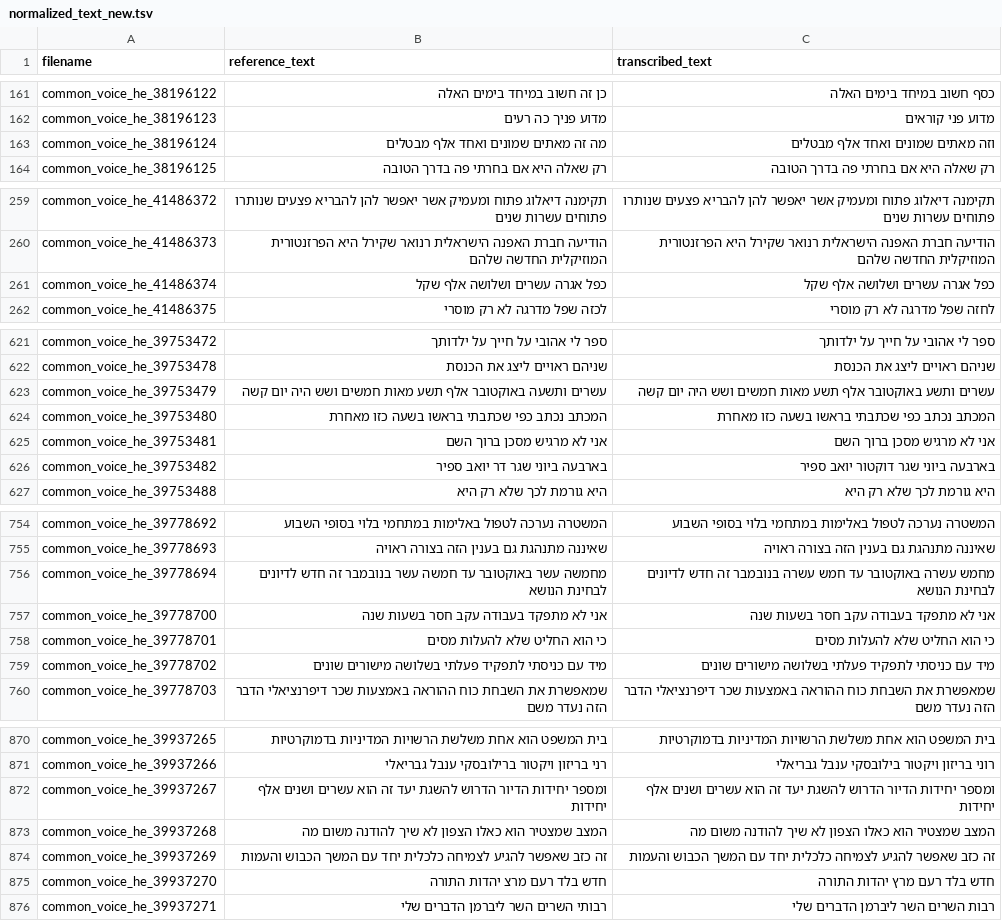
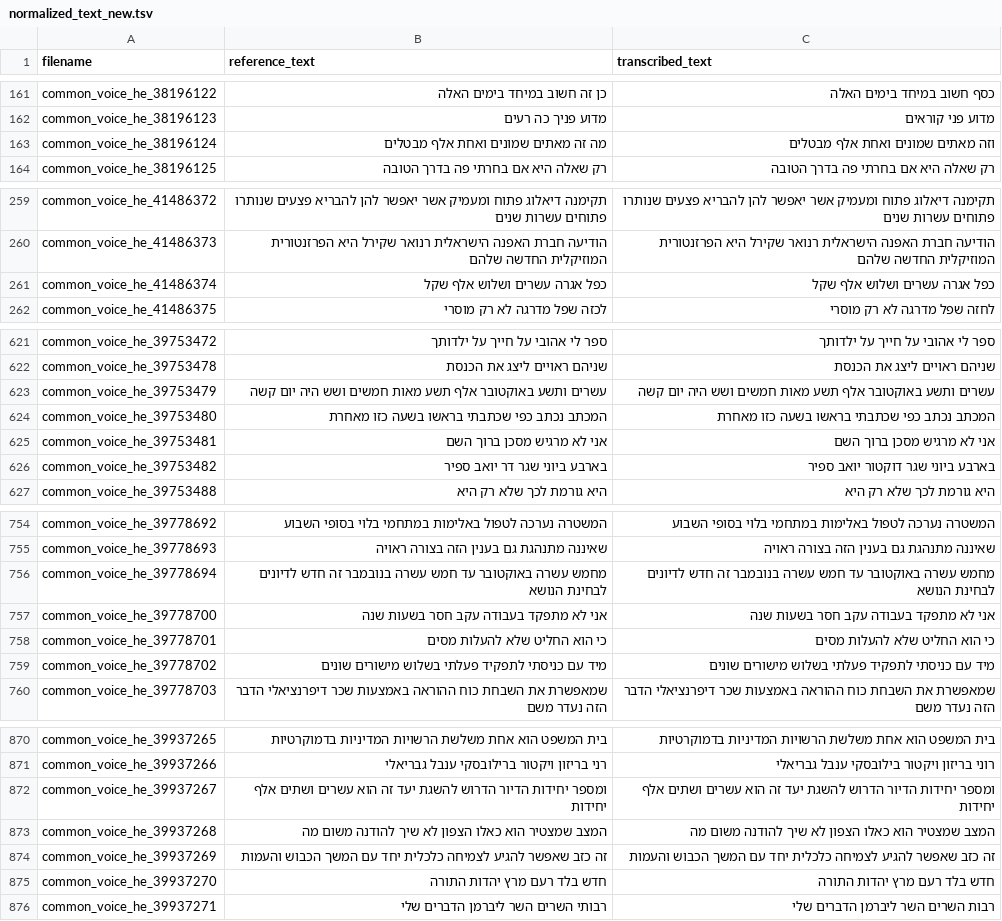
Before and after one commit to stavco9/speechingrec-final-project, a TSV file: src/normalized_text_new.tsv, drawn as a sheet; only a part is shown, gaps mark what is left out; the diff covers the shown part only.

```diff
--- a/src/normalized_text_new.tsv
+++ b/src/normalized_text_new.tsv
@@ -162,3 +162,3 @@ common_voice_he_38196122	כן זה חשוב במיחד בימים האלה	כס
 common_voice_he_38196123	מדוע פניך כה רעים	מדוע פני קוראים
-common_voice_he_38196124	מה זה מאתים שמונים ואחד אלף מבטלים	וזה מאתים שמונים ואחד אלף מבטלים
+common_voice_he_38196124	מה זה מאתים שמונים ואחת אלף מבטלים	וזה מאתים שמונים ואחת אלף מבטלים
 common_voice_he_38196125	רק שאלה היא אם בחרתי פה בדרך הטובה	רק שאלה היא אם בחרתי פה בדרך הטובה
@@ -260,3 +260,3 @@ common_voice_he_41486372	תקימנה דיאלוג פתוח ומעמיק אשר
 common_voice_he_41486373	הודיעה חברת האפנה הישראלית רנואר שקירל היא הפרזנטורית המוזיקלית החדשה שלהם	הודיעה חברת האפנה הישראלית רנואר שקירל היא הפרזנטורית המוזיקלית החדשה שלהם
-common_voice_he_41486374	כפל אגרה עשרים ושלושה אלף שקל	כפל אגרה עשרים ושלושה אלף שקל
+common_voice_he_41486374	כפל אגרה עשרים ושלוש אלף שקל	כפל אגרה עשרים ושלוש אלף שקל
 common_voice_he_41486375	לכזה שפל מדרגה לא רק מוסרי	לחזה שפל מדרגה לא רק מוסרי
@@ -622,6 +622,6 @@ common_voice_he_39753472	ספר לי אהובי על חייך על ילדותך
 common_voice_he_39753478	שניהם ראויים ליצג את הכנסת	שניהם ראויים ליצג את הכנסת
-common_voice_he_39753479	עשרים ותשעה באוקטובר אלף תשע מאות חמשים ושש היה יום קשה	עשרים ותשע באוקטובר אלף תשע מאות חמשים ושש היה יום קשה
+common_voice_he_39753479	עשרים ותשע באוקטובר אלף תשע מאות חמשים ושש היה יום קשה	עשרים ותשע באוקטובר אלף תשע מאות חמשים ושש היה יום קשה
 common_voice_he_39753480	המכתב נכתב כפי שכתבתי בראשו בשעה כזו מאחרת	המכתב נכתב כפי שכתבתי בראשו בשעה כזו מאחרת
 common_voice_he_39753481	אני לא מרגיש מסכן ברוך השם	אני לא מרגיש מסכן ברוך השם
-common_voice_he_39753482	בארבעה ביוני שגר דר יואב ספיר	בארבעה ביוני שגר דוקטור יואב ספיר
+common_voice_he_39753482	בארבע ביוני שגר דר יואב ספיר	בארבע ביוני שגר דוקטור יואב ספיר
 common_voice_he_39753488	היא גורמת לכך שלא רק היא	היא גורמת לכך שלא רק היא
@@ -755,6 +755,6 @@ common_voice_he_39778692	המשטרה נערכה לטפול באלימות במ
 common_voice_he_39778693	שאיננה מתנהגת גם בענין הזה בצורה ראויה	שאיננה מתנהגת גם בענין הזה בצורה ראויה
-common_voice_he_39778694	מחמשה עשר באוקטובר עד חמשה עשר בנובמבר זה חדש לדיונים לבחינת הנושא	מחמש עשרה באוקטובר עד חמש עשרה בנובמבר זה חדש לדיונים לבחינת הנושא
+common_voice_he_39778694	מחמש עשרה באוקטובר עד חמש עשרה בנובמבר זה חדש לדיונים לבחינת הנושא	מחמש עשרה באוקטובר עד חמש עשרה בנובמבר זה חדש לדיונים לבחינת הנושא
 common_voice_he_39778700	אני לא מתפקד בעבודה עקב חסר בשעות שנה	אני לא מתפקד בעבודה עקב חסר בשעות שנה
 common_voice_he_39778701	כי הוא החליט שלא להעלות מסים	כי הוא החליט שלא להעלות מסים
-common_voice_he_39778702	מיד עם כניסתי לתפקיד פעלתי בשלושה מישורים שונים	מיד עם כניסתי לתפקיד פעלתי בשלושה מישורים שונים
+common_voice_he_39778702	מיד עם כניסתי לתפקיד פעלתי בשלוש מישורים שונים	מיד עם כניסתי לתפקיד פעלתי בשלוש מישורים שונים
 common_voice_he_39778703	שמאפשרת את השבחת כוח ההוראה באמצעות שכר דיפרנציאלי הדבר הזה נעדר משם	שמאפשרת את השבחת כוח ההוראה באמצעות שכר דיפרנציאלי הדבר הזה נעדר משם
@@ -871,6 +871,6 @@ common_voice_he_39937265	בית המשפט הוא אחת משלשת הרשויו
 common_voice_he_39937266	רני בריזון ויקטור ברילובסקי ענבל גבריאלי	רוני בריזון ויקטור בילובסקי ענבל גבריאלי
-common_voice_he_39937267	ומספר יחידות הדיור הדרוש להשגת יעד זה הוא עשרים ושנים אלף יחידות	ומספר יחידות הדיור הדרוש להשגת יעד זה הוא עשרים ושנים אלף יחידות
+common_voice_he_39937267	ומספר יחידות הדיור הדרוש להשגת יעד זה הוא עשרים ושתים אלף יחידות	ומספר יחידות הדיור הדרוש להשגת יעד זה הוא עשרים ושתים אלף יחידות
 common_voice_he_39937268	המצב שמצטיר הוא כאלו הצפון לא שיך להודנה משום מה	המצב שמצטיר הוא כאלו הצפון לא שיך להודנה משום מה
 common_voice_he_39937269	זה כזב שאפשר להגיע לצמיחה כלכלית יחד עם המשך הכבוש והעמות	זה כזב שאפשר להגיע לצמיחה כלכלית יחד עם המשך הכבוש והעמות
-common_voice_he_39937270	חדש בלד רעם מרצ יהדות התורה	חדש בלד רעם מרץ יהדות התורה
+common_voice_he_39937270	חדש בלד רעם מרץ יהדות התורה	חדש בלד רעם מרץ יהדות התורה
 common_voice_he_39937271	רבותי השרים השר ליברמן הדברים שלי	רבות השרים השר ליברמן הדברים שלי
```
Also changed, not shown: 60 edited cells elsewhere in this file, src/statistics_normalized_new.csv, 2 other files.
